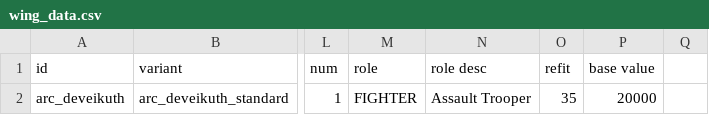
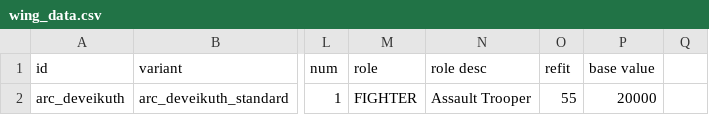
Before and after one commit to superyuuki/starsector-arc-mod, a CSV file: data/hulls/wing_data.csv, drawn as a sheet; only a part is shown, gaps mark what is left out; the diff names each change by its address in the sheet, - before the commit and + after, or states it on an @@ line.

```diff
--- a/data/hulls/wing_data.csv
+++ b/data/hulls/wing_data.csv
-O2 (refit): 35
+O2 (refit): 55
```
Also changed, not shown: data/hulls/ship_data.csv, data/shipsystems/ship_systems.csv, 45 other files.
